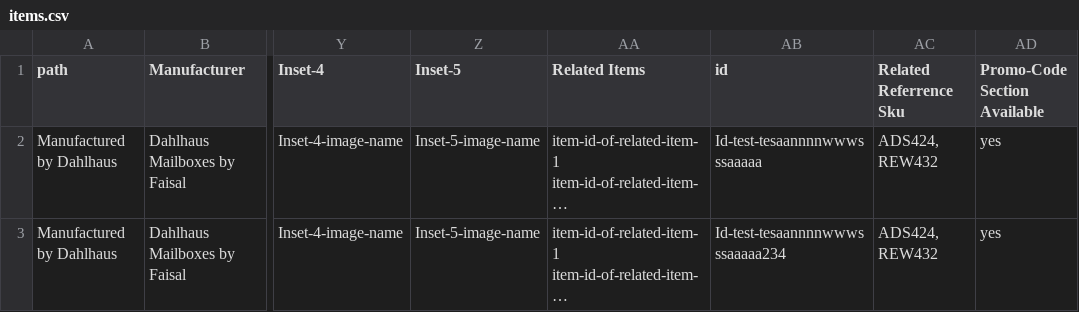
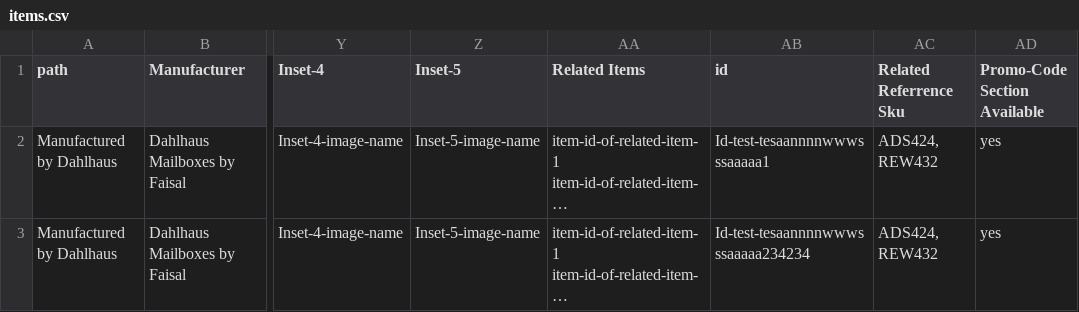
Before and after one commit to weblife/WebLife-Stores-Product-Database-System, a CSV file: public/sample_csv_input_files/items.csv, drawn as a sheet; only a part is shown, gaps mark what is left out; long unchanged cells end in …; the diff names each change by its address in the sheet, - before the commit and + after, or states it on an @@ line.

```diff
--- a/public/sample_csv_input_files/items.csv
+++ b/public/sample_csv_input_files/items.csv
-AB2 (id): Id-test-tesaannnnwwwsssaaaaa
+AB2 (id): Id-test-tesaannnnwwwsssaaaaa1
-AB3 (id): Id-test-tesaannnnwwwsssaaaaa234
+AB3 (id): Id-test-tesaannnnwwwsssaaaaa234234
```
Also changed, not shown: 3 other files.
